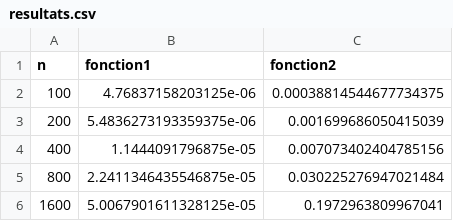
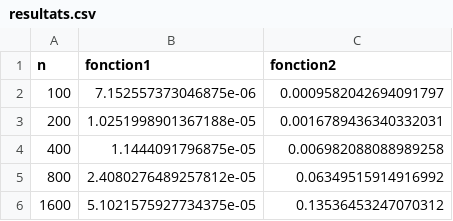
Before and after one commit to dracken24/algorythmie, a CSV file: test_bigo/result/resultats.csv, drawn as a sheet.

Commit message:
test 1

```diff
--- a/test_bigo/result/resultats.csv
+++ b/test_bigo/result/resultats.csv
@@ -1,6 +1,6 @@
 n,fonction1,fonction2
-100,4.76837158203125e-06,0.00038814544677734375
-200,5.4836273193359375e-06,0.001699686050415039
-400,1.1444091796875e-05,0.007073402404785156
-800,2.2411346435546875e-05,0.030225276947021484
-1600,5.0067901611328125e-05,0.1972963809967041
+100,7.152557373046875e-06,0.0009582042694091797
+200,1.0251998901367188e-05,0.0016789436340332031
+400,1.1444091796875e-05,0.006982088088989258
+800,2.4080276489257812e-05,0.06349515914916992
+1600,5.1021575927734375e-05,0.13536453247070312
```
Also changed, not shown: 3 other files.
